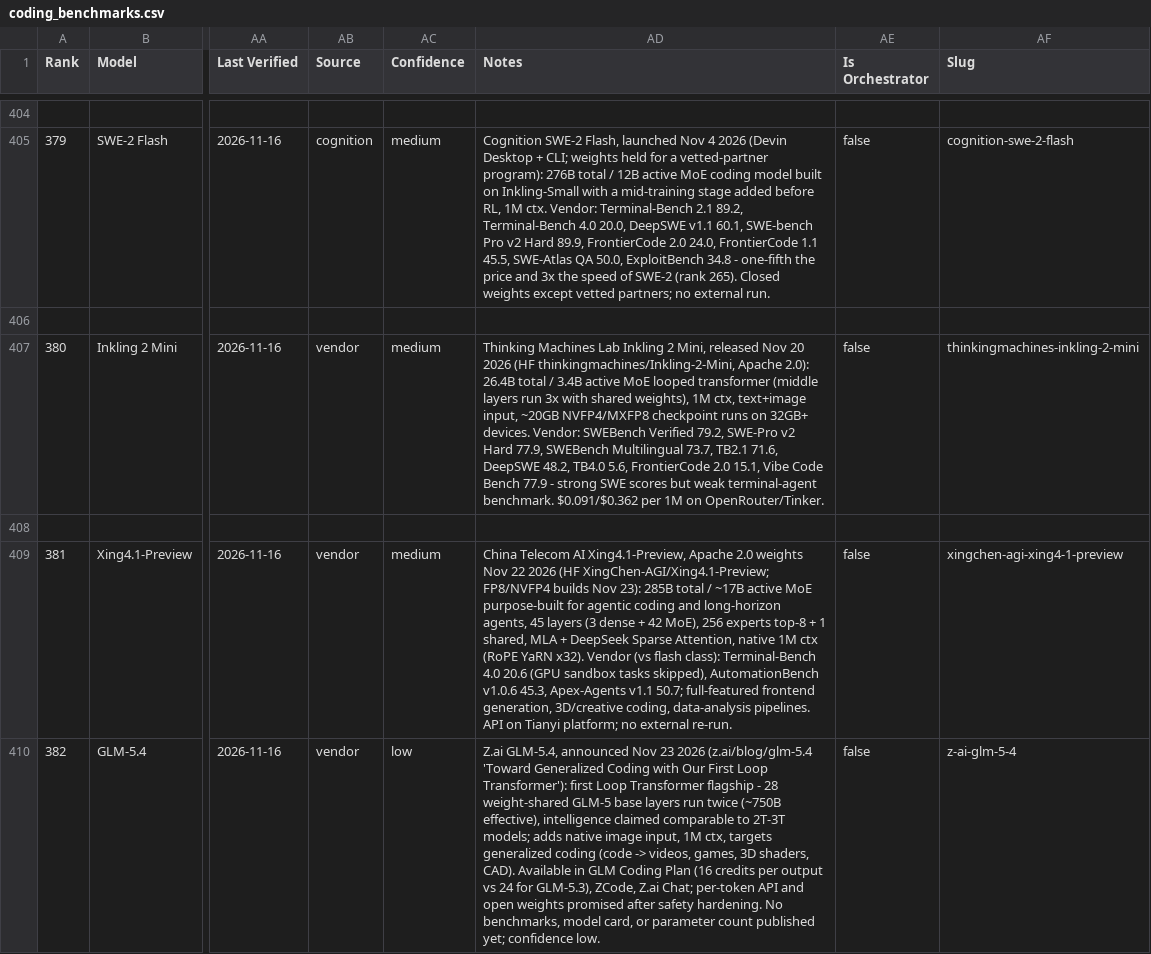
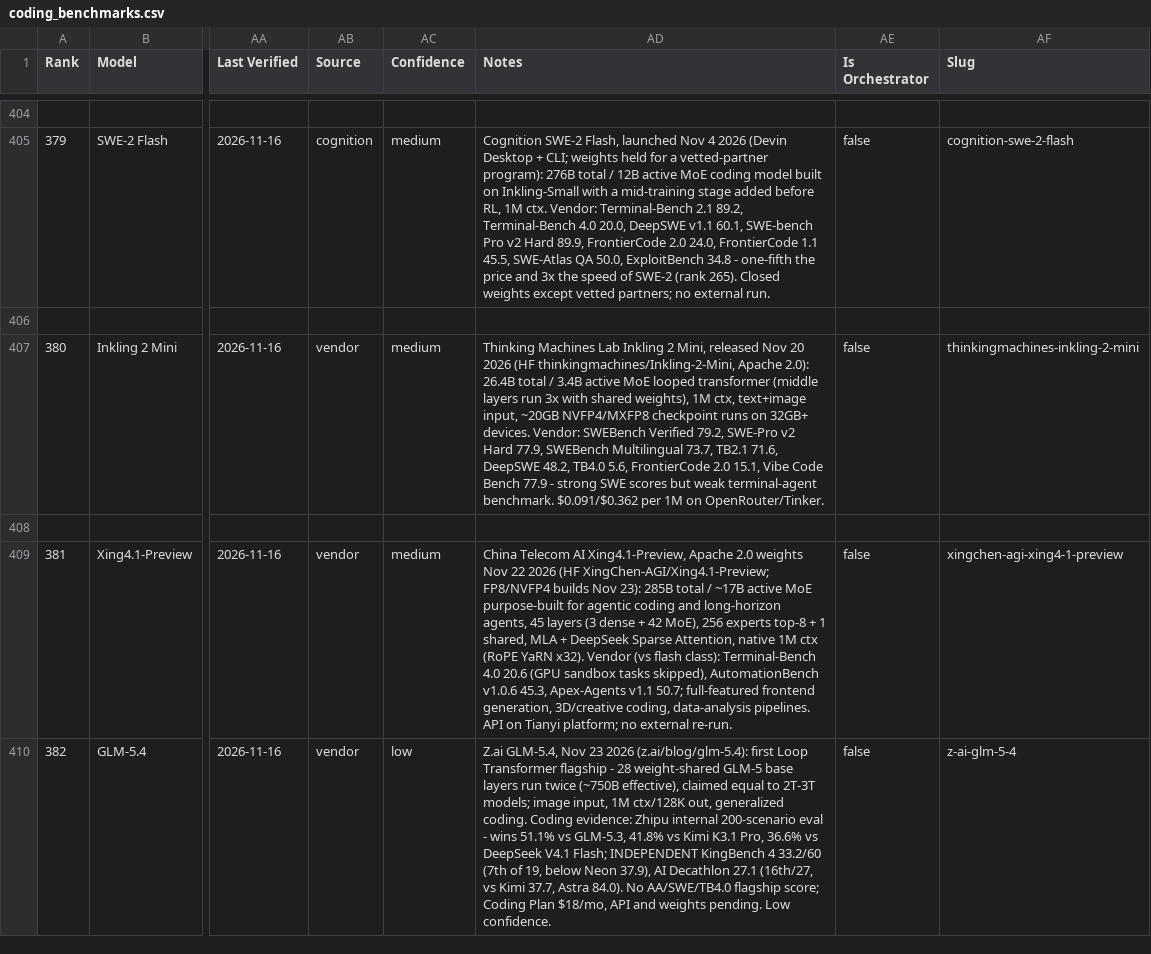
Before and after one commit to sachindeepcleaning-coder/ai-tracker, a CSV file: coding_benchmarks.csv, drawn as a sheet; only a part is shown, gaps mark what is left out; the diff names each change by its address in the sheet, - before the commit and + after, or states it on an @@ line.

Commit message:
data: add GLM-5.4 coding benchmark evidence (KingBench 4, AI Decathlon, Zhipu internal)

```diff
--- a/coding_benchmarks.csv
+++ b/coding_benchmarks.csv
-AD410 (Notes): Z.ai GLM-5.4, announced Nov 23 2026 (z.ai/blog/glm-5.4 'Toward Generalized Coding with Our First Loop Transformer'): first Loop Transformer flagship - 28 weight-shared GLM-5 base layers run twice (~750B effective), intelligence claimed comparable to 2T-3T models; adds native image input, 1M ctx, targets generalized coding (code -> videos, games, 3D shaders, CAD). Available in GLM Coding Plan (16 credits per output vs 24 for GLM-5.3), ZCode, Z.ai Chat; per-token API and open weights promised after safety hardening. No benchmarks, model card, or parameter count published yet; confidence low.
+AD410 (Notes): Z.ai GLM-5.4, Nov 23 2026 (z.ai/blog/glm-5.4): first Loop Transformer flagship - 28 weight-shared GLM-5 base layers run twice (~750B effective), claimed equal to 2T-3T models; image input, 1M ctx/128K out, generalized coding. Coding evidence: Zhipu internal 200-scenario eval - wins 51.1% vs GLM-5.3, 41.8% vs Kimi K3.1 Pro, 36.6% vs DeepSeek V4.1 Flash; INDEPENDENT KingBench 4 33.2/60 (7th of 19, below Neon 37.9), AI Decathlon 27.1 (16th/27, vs Kimi 37.7, Astra 84.0). No AA/SWE/TB4.0 flagship score; Coding Plan $18/mo, API and weights pending. Low confidence.
```
Also changed, not shown: 3 other files.
